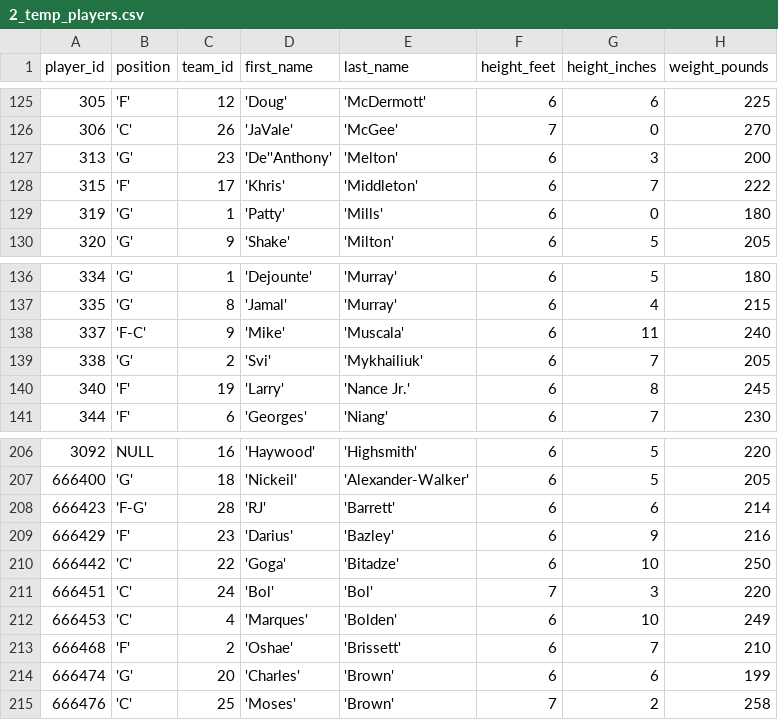
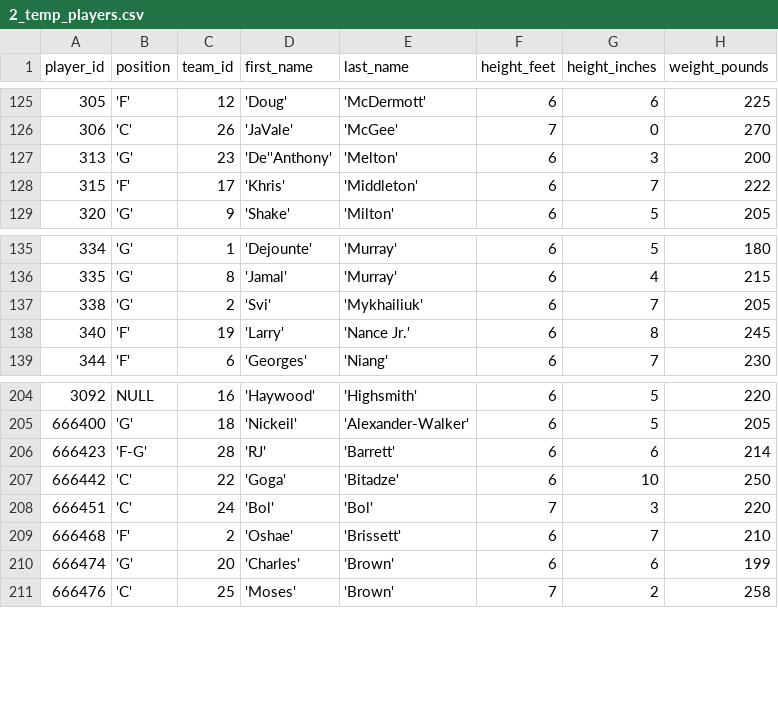
Before and after one commit to corey-cheung/nba-basketball-orchestration, a CSV file: include/ingestion/python/temp/2_temp_players.csv, drawn as a sheet; only a part is shown, gaps mark what is left out; the diff names each change by its address in the sheet, - before the commit and + after, or states it on an @@ line.

```diff
--- a/include/ingestion/python/temp/2_temp_players.csv
+++ b/include/ingestion/python/temp/2_temp_players.csv
-row 129: 319 | 'G' | 1 | 'Patty' | 'Mills' | 6 | 0 | 180
-row 138: 337 | 'F-C' | 9 | 'Mike' | 'Muscala' | 6 | 11 | 240
-row 209: 666429 | 'F' | 23 | 'Darius' | 'Bazley' | 6 | 9 | 216
-row 212: 666453 | 'C' | 4 | 'Marques' | 'Bolden' | 6 | 10 | 249
```
Also changed, not shown: include/ingestion/python/temp/3_temp_games.csv, 1 other file.
